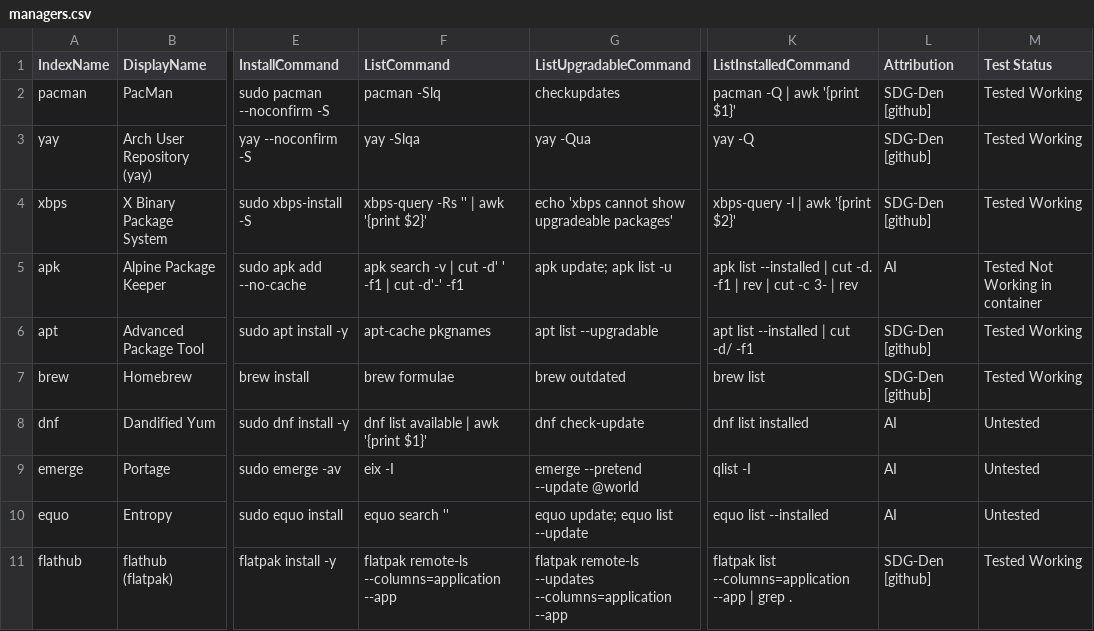
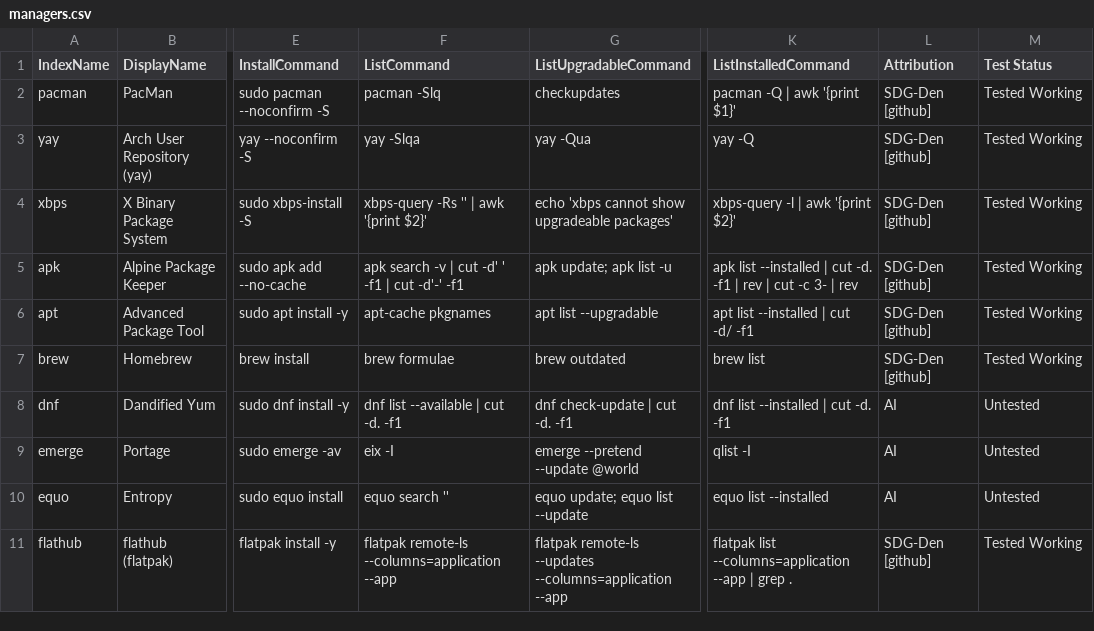
Before and after one commit to SDG-Den/SDG-unipkg, a CSV file: config/unipkg/managers.csv, drawn as a sheet; only a part is shown, gaps mark what is left out; the diff names each change by its address in the sheet, - before the commit and + after, or states it on an @@ line.

Commit message:
quick push with sdgbuild

```diff
--- a/config/unipkg/managers.csv
+++ b/config/unipkg/managers.csv
-L5 (Attribution): AI
+L5 (Attribution): SDG-Den [github]
-M5 (Test Status): Tested Not Working in container
+M5 (Test Status): Tested Working
-F8 (ListCommand): dnf list available | awk '{print $1}'
+F8 (ListCommand): dnf list --available | cut -d. -f1
-G8 (ListUpgradableCommand): dnf check-update
+G8 (ListUpgradableCommand): dnf check-update | cut -d. -f1
-K8 (ListInstalledCommand): dnf list installed
+K8 (ListInstalledCommand): dnf list --installed | cut -d. -f1
```
